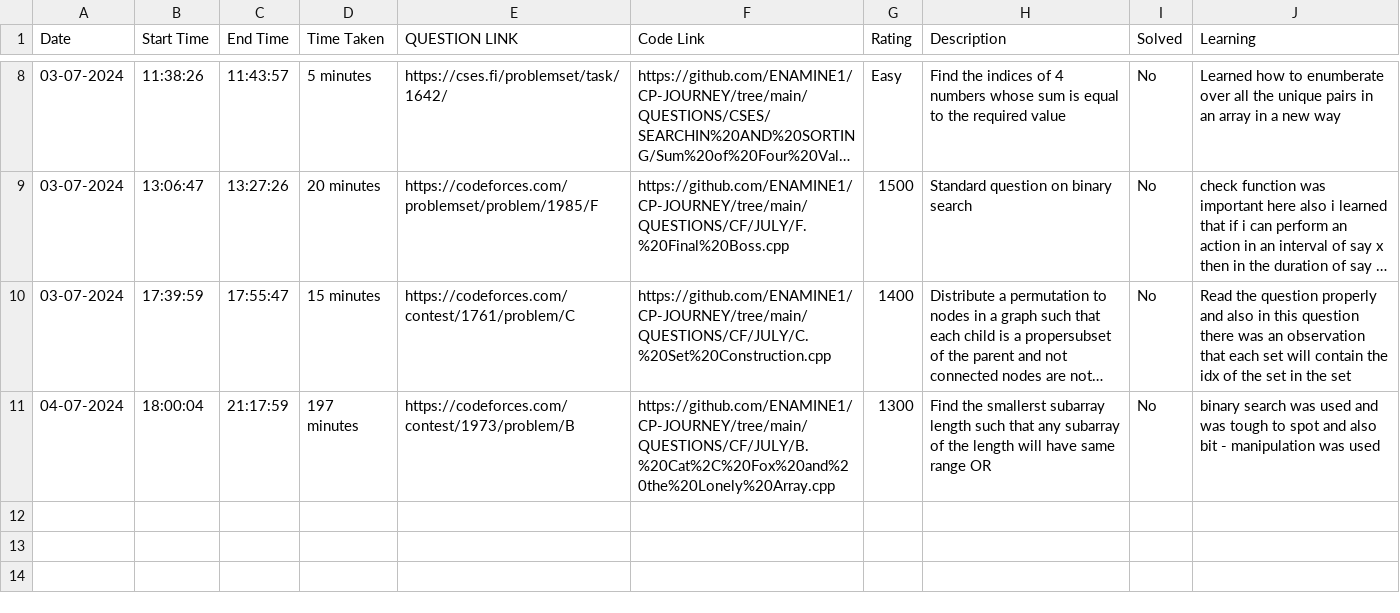
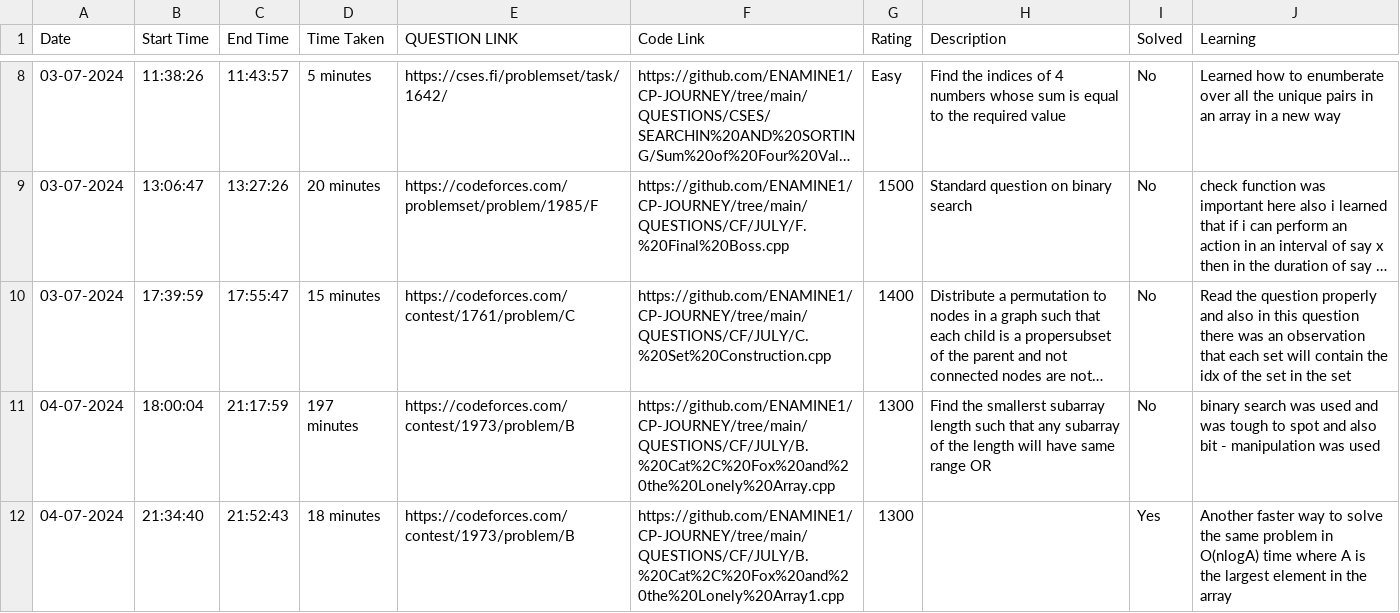
Before and after one commit to ENAMINE1/CP-JOURNEY, a CSV file: HISTORY/2024-07.csv, drawn as a sheet; only a part is shown, gaps mark what is left out; long unchanged cells end in ….

```diff
--- a/HISTORY/2024-07.csv
+++ b/HISTORY/2024-07.csv
@@ -11 +11,2 @@ Date,Start Time,End Time,Time Taken,QUESTION LINK,Code Link,Rating,Description,S
 04-07-2024,18:00:04,21:17:59,197 minutes,https://codeforces.com/contest/1973/problem/B,https://github.com/ENAMINE1/CP-JOURNEY/tree/main/QUESTIONS/CF/JULY/B.%20Cat%2C%20Fox%20and%20the%20Lonely%20Array.cpp,1300,Find the smallerst subarray length such that any subarray of the length will have same range OR,No,binary search was used and was tough to spot and also bit - manipulation was used
+04-07-2024,21:34:40,21:52:43,18 minutes,https://codeforces.com/contest/1973/problem/B,https://github.com/ENAMINE1/CP-JOURNEY/tree/main/QUESTIONS/CF/JULY/B.%20Cat%2C%20Fox%20and%20the%20Lonely%20Array1.cpp,1300,,Yes,Another faster way to solve the same problem in O(nlogA) time where A is the largest element in the array
```
Also changed, not shown: 1 other file.
